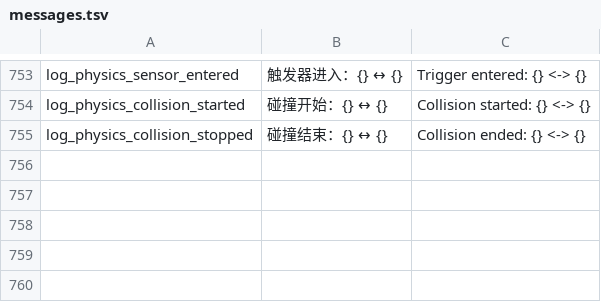
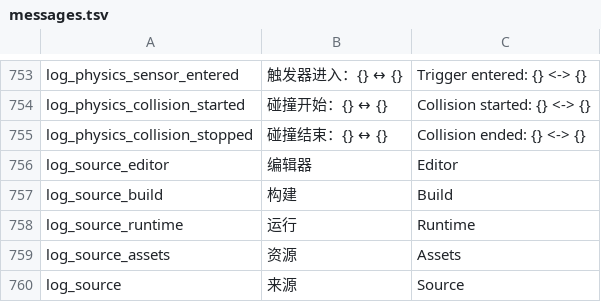
Before and after one commit to DianranQian/Breeze, a TSV file: crates/editor_core/i18n/messages.tsv, drawn as a sheet; only a part is shown, gaps mark what is left out; the diff names each change by its address in the sheet, - before the commit and + after, or states it on an @@ line.

Commit message:
feat(调试): 控制台按来源过滤 + 带空格路径可定位 + 越界行号优雅处理
## 1. 按来源过滤（新模块 editor_core::log_source）
日志来源分四类：编辑器 / 构建 / 运行 / 资源。排查"构建为什么失败"时先把
编辑器噪声关掉，比在几十行里翻找有效（Godot 的 Output 面板同样分来源）。

分类**按词条键前缀**推断（`log_build*`/`log_package*` → 构建，
`log_physics*`/`log_run*` → 运行，`log_import*`/`log_asset*` → 资源，
其余 → 编辑器）。这样做是为了不碰三百多处日志调用点：给 `日志条目` 加字段
必然漏改，而漏改会静默归错类，比不分类更糟。规则集中一处 + 单测守着。

控制台新增第二行「来源」复选框（带条数），与级别过滤正交；`控制台过滤`
增加四个开关，`筛选日志` 同时按级别与来源过滤。

## 2. 带空格的路径不再被截断
日志常见形态 `error in "C:\my projects\game\src\main.rs":42:5`。原实现"向右
取到空白为止"，会在空格处截断成 `C:\my` —— 看起来能点、点了打不开，是最难
查的一类失败。现在优先解析**引号内**的路径，行号在引号之后取。

## 3. 越界行号不跳到空位置
`打开源码位置` 现在会：
- 行号为 0 → 警告并跳到文件开头；
- 行号超过文件行数 → 警告说明真实行数并夹到末行；
- 文件不存在 / 非 UTF-8 → 明确错误日志（原有行为）。
不让用户面对"点了没反应"或光标停在文件末尾却没有任何解释。

## 验证
- 新增单测：键前缀→来源映射、自由文本归编辑器、词条键唯一（4 条）；
  控制台：只显示构建来源、来源统计之和等于总数（2 条）；
  路径解析：引号内空格路径、无引号常规路径、无位置日志返回空（3 条）。
- `cargo test --workspace -- --test-threads=1` 全绿（editor_core 140、
  editor_ui 247、editor_app 108 + 集成）。
- GUI（`.verify/runs/console_sources`）：控制台出现「来源 编辑器(n) 构建(n)
  运行(n) 资源(n)」行，日志按来源着色显示；同时可见"有 1 类组件未注册被跳过
  （精灵）"——物理组件不再被误报为跳过。
- fmt / clippy 无新增告警。

```diff
--- a/crates/editor_core/i18n/messages.tsv
+++ b/crates/editor_core/i18n/messages.tsv
+row 756: log_source_editor | 编辑器 | Editor
+row 757: log_source_build | 构建 | Build
+row 758: log_source_runtime | 运行 | Runtime
+row 759: log_source_assets | 资源 | Assets
+row 760: log_source | 来源 | Source
```
Also changed, not shown: 6 other files.
